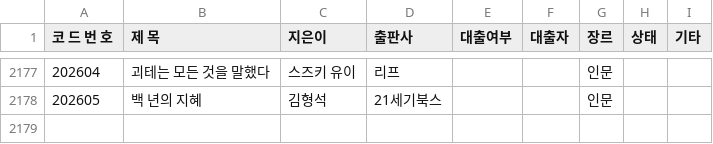
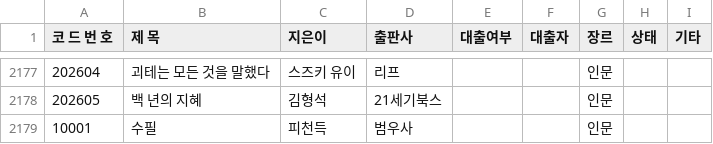
Before and after one commit to rlatjdfkr7979-ctrl/BookServer, a CSV file: library.csv, drawn as a sheet; only a part is shown, gaps mark what is left out; the diff names each change by its address in the sheet, - before the commit and + after, or states it on an @@ line.

Commit message:
Add new entries to library.csv

```diff
--- a/library.csv
+++ b/library.csv
+row 2179: 10001 | 수필 | 피천득 | 범우사 |  |  | 인문
```
